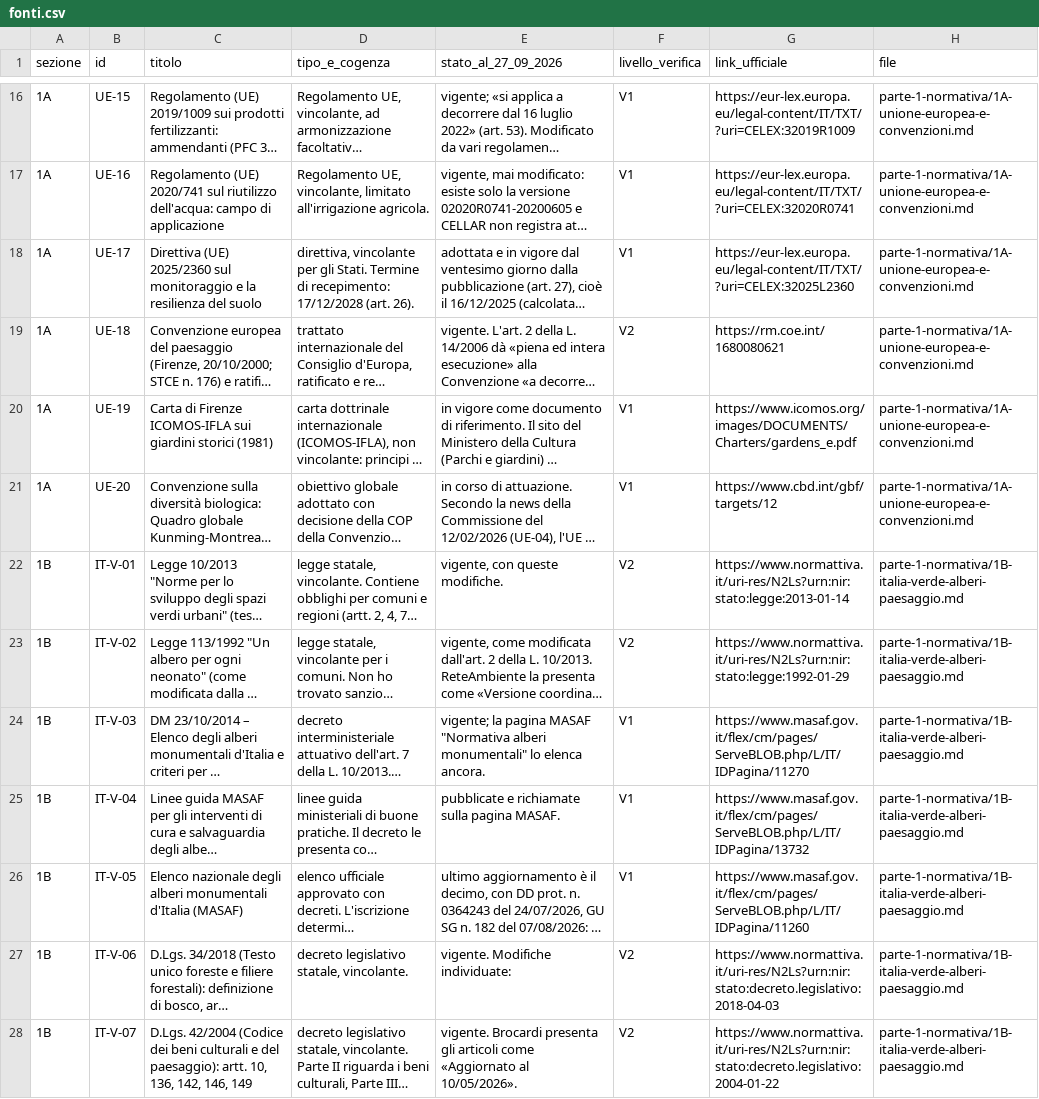
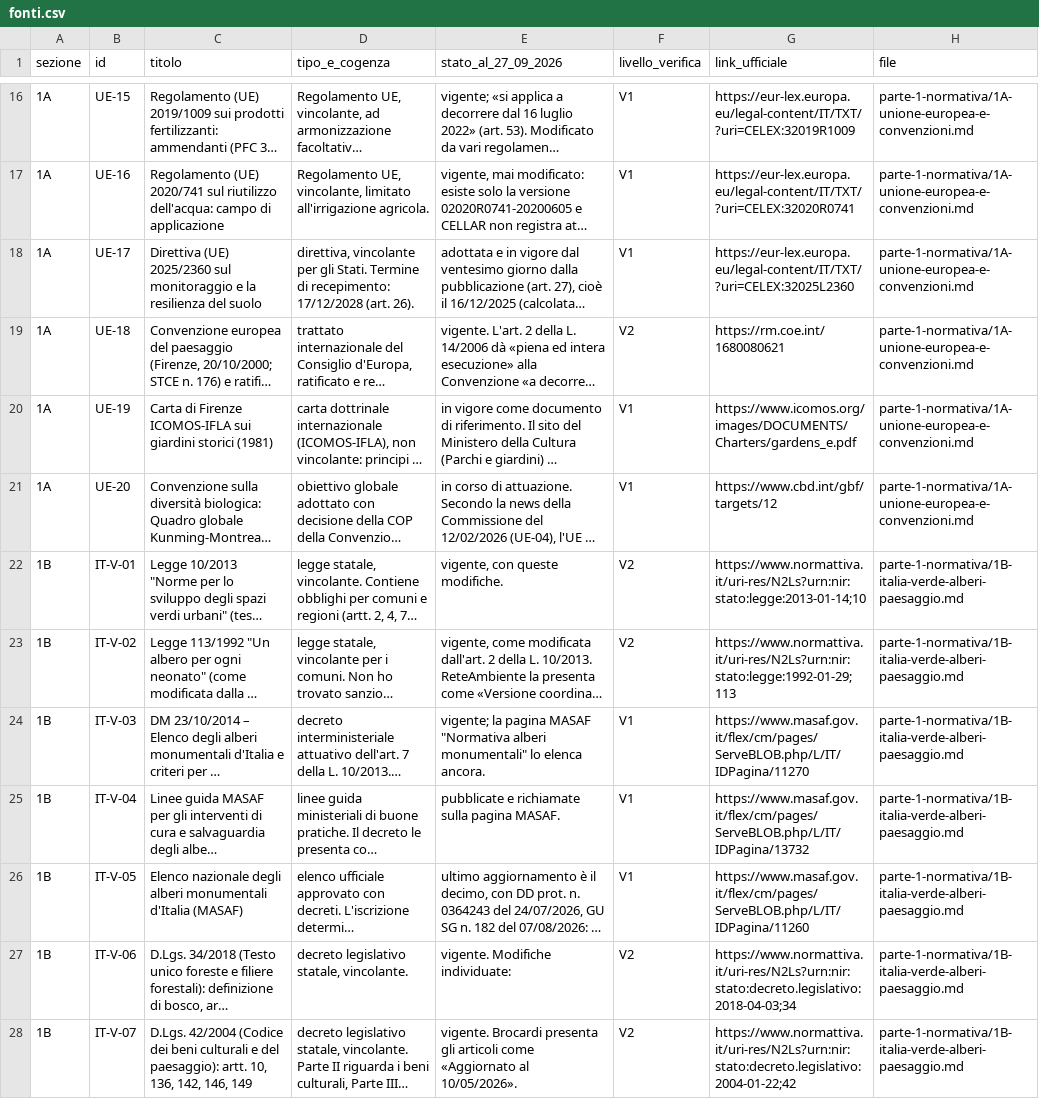
Before and after one commit to MASSAfotonica95/PROGETTI-CLAUDE, a CSV file: biblioteca-verde/fonti.csv, drawn as a sheet; only a part is shown, gaps mark what is left out; long unchanged cells end in …; the diff covers the shown part only; the diff names each change by its address in the sheet, - before the commit and + after, or states it on an @@ line.

```diff
--- a/biblioteca-verde/fonti.csv
+++ b/biblioteca-verde/fonti.csv
-G22 (link_ufficiale): https://www.normattiva.it/uri-res/N2Ls?urn:nir:stato:legge:2013-01-14
+G22 (link_ufficiale): https://www.normattiva.it/uri-res/N2Ls?urn:nir:stato:legge:2013-01-14;10
-G23 (link_ufficiale): https://www.normattiva.it/uri-res/N2Ls?urn:nir:stato:legge:1992-01-29
+G23 (link_ufficiale): https://www.normattiva.it/uri-res/N2Ls?urn:nir:stato:legge:1992-01-29;113
-G27 (link_ufficiale): https://www.normattiva.it/uri-res/N2Ls?urn:nir:stato:decreto.legislativo:2018-04-03
+G27 (link_ufficiale): https://www.normattiva.it/uri-res/N2Ls?urn:nir:stato:decreto.legislativo:2018-04-03;34
-G28 (link_ufficiale): https://www.normattiva.it/uri-res/N2Ls?urn:nir:stato:decreto.legislativo:2004-01-22
+G28 (link_ufficiale): https://www.normattiva.it/uri-res/N2Ls?urn:nir:stato:decreto.legislativo:2004-01-22;42
```
Also changed, not shown: 23 edited cells elsewhere in this file, 1 other file.
